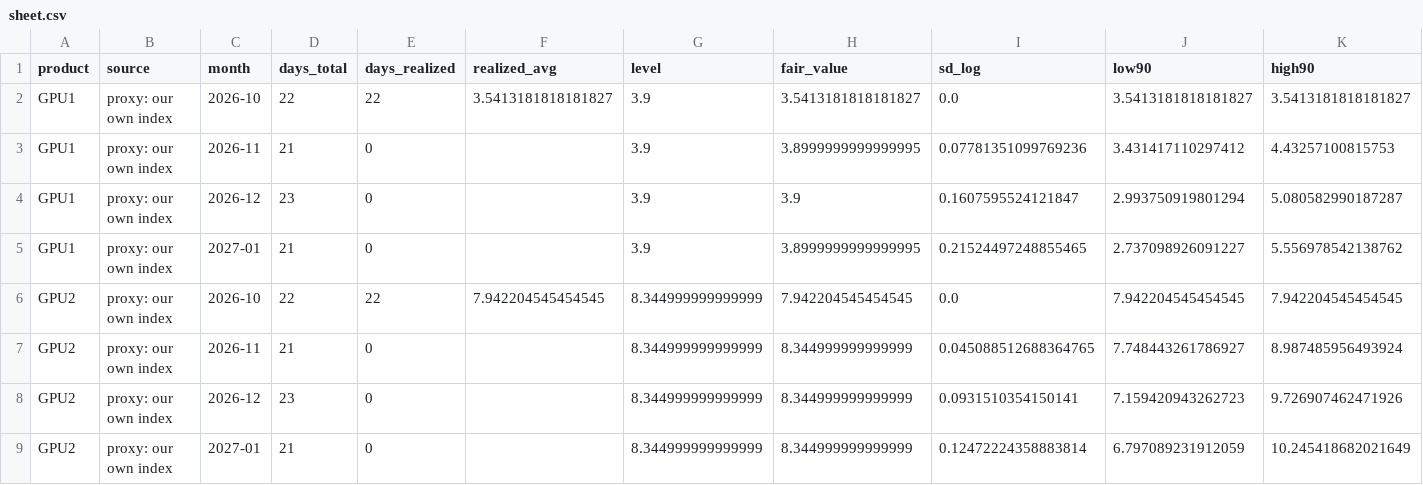
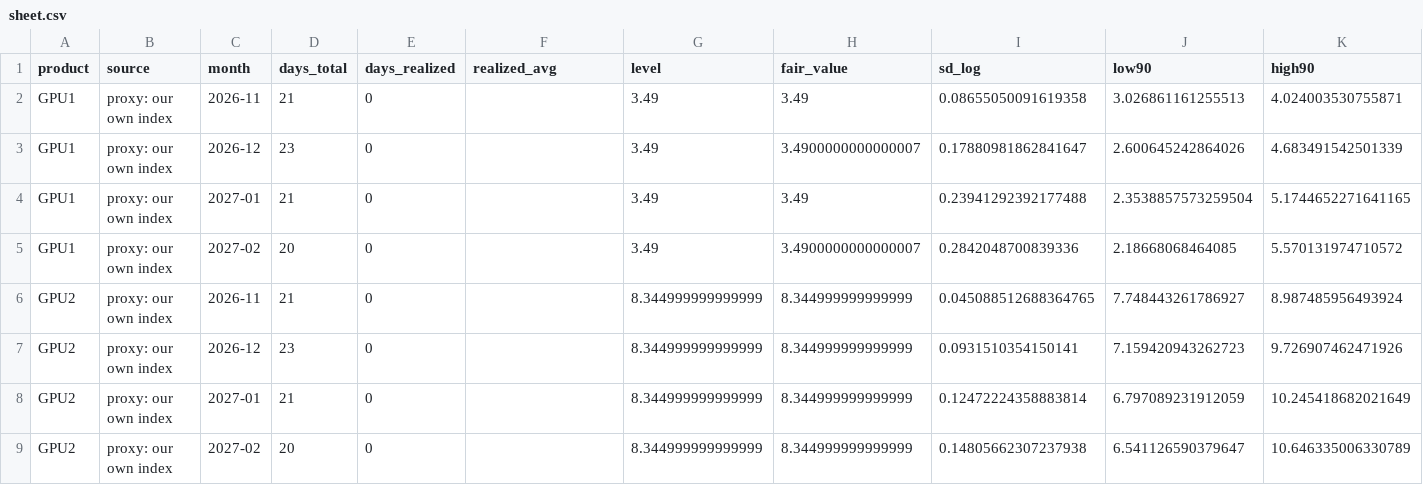
Before and after one commit to jwilliamross/compute-curve, a CSV file: reports/fair_value/sheet.csv, drawn as a sheet.

```diff
--- a/reports/fair_value/sheet.csv
+++ b/reports/fair_value/sheet.csv
@@ -1,7 +1,6 @@
 product,source,month,days_total,days_realized,realized_avg,level,fair_value,sd_log,low90,high90
-GPU1,proxy: our own index,2026-10,22,22,3.5413181818181827,3.9,3.5413181818181827,0.0,3.5413181818181827,3.5413181818181827
-GPU1,proxy: our own index,2026-11,21,0,,3.9,3.8999999999999995,0.07781351099769236,3.431417110297412,4.43257100815753
-GPU1,proxy: our own index,2026-12,23,0,,3.9,3.9,0.1607595524121847,2.993750919801294,5.080582990187287
-GPU1,proxy: our own index,2027-01,21,0,,3.9,3.8999999999999995,0.21524497248855465,2.737098926091227,5.556978542138762
-GPU2,proxy: our own index,2026-10,22,22,7.942204545454545,8.344999999999999,7.942204545454545,0.0,7.942204545454545,7.942204545454545
+GPU1,proxy: our own index,2026-11,21,0,,3.49,3.49,0.08655050091619358,3.026861161255513,4.024003530755871
+GPU1,proxy: our own index,2026-12,23,0,,3.49,3.4900000000000007,0.17880981862841647,2.600645242864026,4.683491542501339
+GPU1,proxy: our own index,2027-01,21,0,,3.49,3.49,0.23941292392177488,2.3538857573259504,5.1744652271641165
+GPU1,proxy: our own index,2027-02,20,0,,3.49,3.4900000000000007,0.2842048700839336,2.18668068464085,5.570131974710572
 GPU2,proxy: our own index,2026-11,21,0,,8.344999999999999,8.344999999999999,0.045088512688364765,7.748443261786927,8.987485956493924
@@ -9 +8,2 @@ GPU2,proxy: our own index,2026-12,23,0,,8.344999999999999,8.344999999999999,0.09
 GPU2,proxy: our own index,2027-01,21,0,,8.344999999999999,8.344999999999999,0.12472224358883814,6.797089231912059,10.245418682021649
+GPU2,proxy: our own index,2027-02,20,0,,8.344999999999999,8.344999999999999,0.14805662307237938,6.541126590379647,10.646335006330789
```
Also changed, not shown: reports/exploration/round1_shadow_H05.csv, reports/kalshi/implied_curve.csv, 33 other files.
